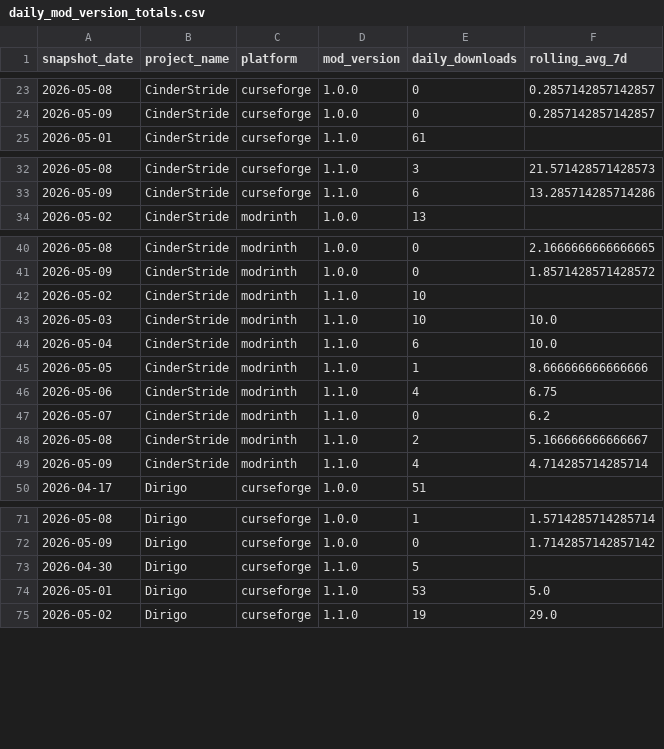
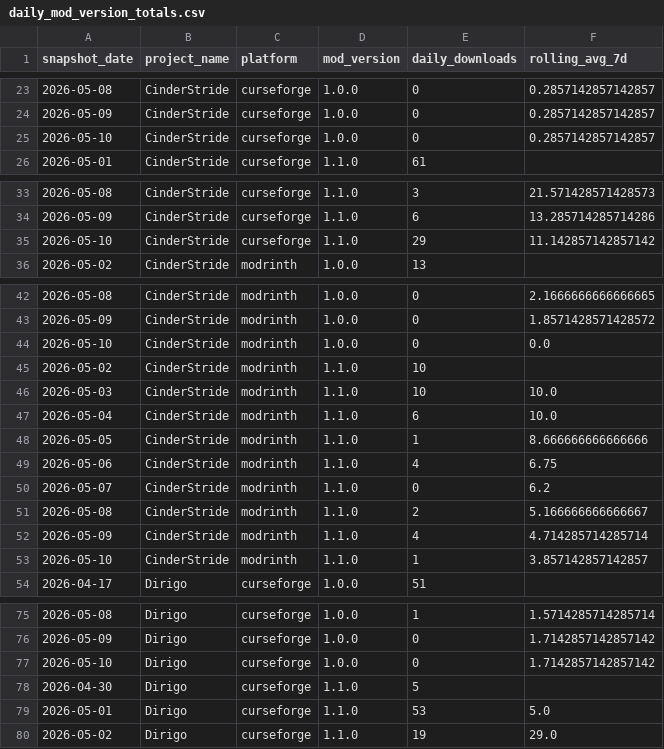
Before and after one commit to kingnhcomcast/modtracker, a CSV file: docs/daily_mod_version_totals.csv, drawn as a sheet; only a part is shown, gaps mark what is left out; the diff covers the shown part only.

```diff
--- a/docs/daily_mod_version_totals.csv
+++ b/docs/daily_mod_version_totals.csv
@@ -24,2 +24,3 @@ snapshot_date,project_name,platform,mod_version,daily_downloads,rolling_avg_7d
 2026-05-09,CinderStride,curseforge,1.0.0,0,0.2857142857142857
+2026-05-10,CinderStride,curseforge,1.0.0,0,0.2857142857142857
 2026-05-01,CinderStride,curseforge,1.1.0,61,
@@ -33,2 +34,3 @@ snapshot_date,project_name,platform,mod_version,daily_downloads,rolling_avg_7d
 2026-05-09,CinderStride,curseforge,1.1.0,6,13.285714285714286
+2026-05-10,CinderStride,curseforge,1.1.0,29,11.142857142857142
 2026-05-02,CinderStride,modrinth,1.0.0,13,
@@ -41,2 +43,3 @@ snapshot_date,project_name,platform,mod_version,daily_downloads,rolling_avg_7d
 2026-05-09,CinderStride,modrinth,1.0.0,0,1.8571428571428572
+2026-05-10,CinderStride,modrinth,1.0.0,0,0.0
 2026-05-02,CinderStride,modrinth,1.1.0,10,
@@ -49,2 +52,3 @@ snapshot_date,project_name,platform,mod_version,daily_downloads,rolling_avg_7d
 2026-05-09,CinderStride,modrinth,1.1.0,4,4.714285714285714
+2026-05-10,CinderStride,modrinth,1.1.0,1,3.857142857142857
 2026-04-17,Dirigo,curseforge,1.0.0,51,
@@ -72,2 +76,3 @@ snapshot_date,project_name,platform,mod_version,daily_downloads,rolling_avg_7d
 2026-05-09,Dirigo,curseforge,1.0.0,0,1.7142857142857142
+2026-05-10,Dirigo,curseforge,1.0.0,0,1.7142857142857142
 2026-04-30,Dirigo,curseforge,1.1.0,5,
```
Also changed, not shown: 15 added rows elsewhere in this file, docs/daily_loader_totals.csv, docs/daily_mc_version_totals.csv, 40 other files.
